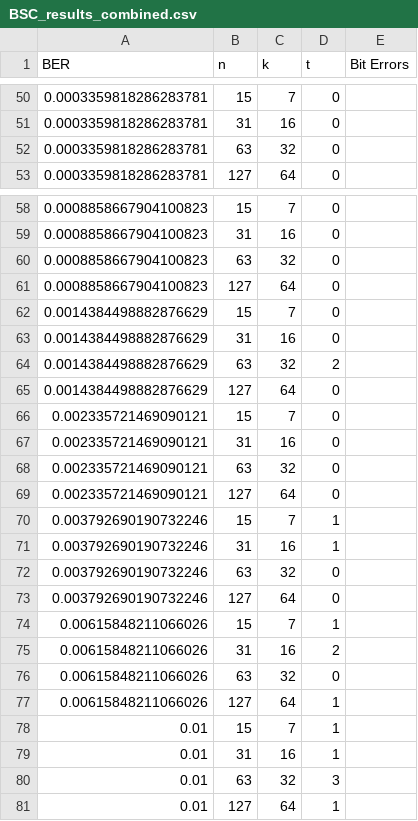
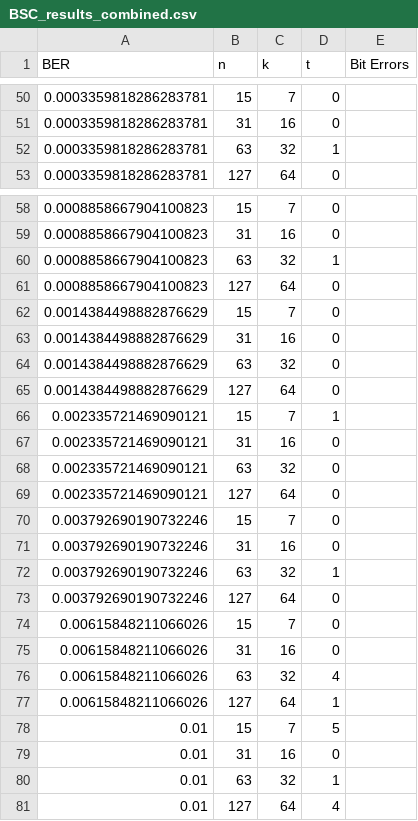
Before and after one commit to Magnificenton1/RDDS-ForwardErrorCorrection-App, a CSV file: monte-carlo-simulation/LDPC/CSV/BSC_results_combined.csv, drawn as a sheet; only a part is shown, gaps mark what is left out.

```diff
--- a/monte-carlo-simulation/LDPC/CSV/BSC_results_combined.csv
+++ b/monte-carlo-simulation/LDPC/CSV/BSC_results_combined.csv
@@ -51,3 +51,3 @@ BER,n,k,t,Bit Errors
 0.0003359818286283781,31,16,0
-0.0003359818286283781,63,32,0
+0.0003359818286283781,63,32,1
 0.0003359818286283781,127,64,0
@@ -59,3 +59,3 @@ BER,n,k,t,Bit Errors
 0.0008858667904100823,31,16,0
-0.0008858667904100823,63,32,0
+0.0008858667904100823,63,32,1
 0.0008858667904100823,127,64,0
@@ -63,5 +63,5 @@ BER,n,k,t,Bit Errors
 0.0014384498882876629,31,16,0
-0.0014384498882876629,63,32,2
+0.0014384498882876629,63,32,0
 0.0014384498882876629,127,64,0
-0.002335721469090121,15,7,0
+0.002335721469090121,15,7,1
 0.002335721469090121,31,16,0
@@ -69,13 +69,13 @@ BER,n,k,t,Bit Errors
 0.002335721469090121,127,64,0
-0.003792690190732246,15,7,1
-0.003792690190732246,31,16,1
-0.003792690190732246,63,32,0
+0.003792690190732246,15,7,0
+0.003792690190732246,31,16,0
+0.003792690190732246,63,32,1
 0.003792690190732246,127,64,0
-0.00615848211066026,15,7,1
-0.00615848211066026,31,16,2
-0.00615848211066026,63,32,0
+0.00615848211066026,15,7,0
+0.00615848211066026,31,16,0
+0.00615848211066026,63,32,4
 0.00615848211066026,127,64,1
-0.01,15,7,1
-0.01,31,16,1
-0.01,63,32,3
-0.01,127,64,1
+0.01,15,7,5
+0.01,31,16,0
+0.01,63,32,1
+0.01,127,64,4
```
Also changed, not shown: monte-carlo-simulation/BCH/CSV/BSC_results_combined.csv, monte-carlo-simulation/BCH/CSV/GE_results_combined.csv, 7 other files.
